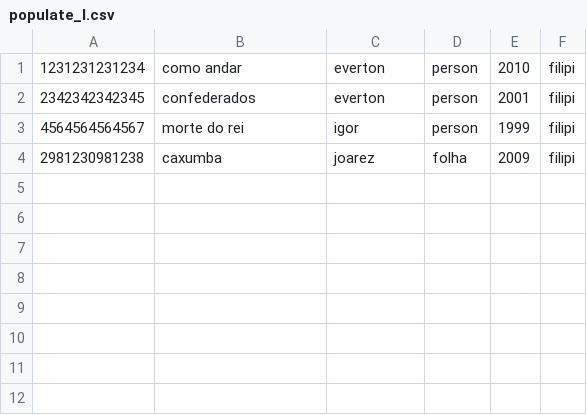
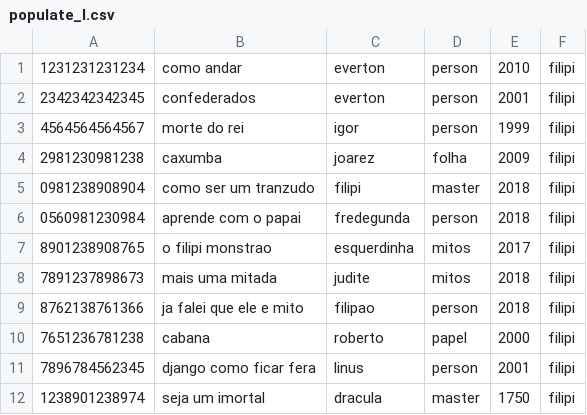
Before and after one commit to Filipi-IFC/bibliotefast, a CSV file: populate_l.csv, drawn as a sheet; the diff names each change by its address in the sheet, - before the commit and + after, or states it on an @@ line.

Commit message:
script populate ok

```diff
--- a/populate_l.csv
+++ b/populate_l.csv
+row 5: 0981238908904 | como ser um tranzudo | filipi | master | 2018 | filipi
+row 6: 0560981230984 | aprende com o papai | fredegunda | person | 2018 | filipi
+row 7: 8901238908765 | o filipi monstrao | esquerdinha | mitos | 2017 | filipi
+row 8: 7891237898673 | mais uma mitada | judite | mitos | 2018 | filipi
+row 9: 8762138761366 | ja falei que ele e mito | filipao | person | 2018 | filipi
+row 10: 7651236781238 | cabana | roberto | papel | 2000 | filipi
+row 11: 7896784562345 | django como ficar fera | linus | person | 2001 | filipi
+row 12: 1238901238974 | seja um imortal | dracula | master | 1750 | filipi
```
Also changed, not shown: 3 other files.
